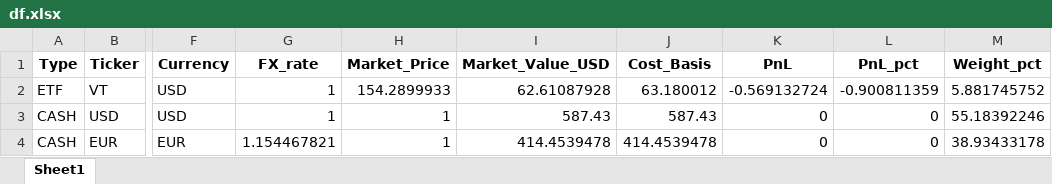
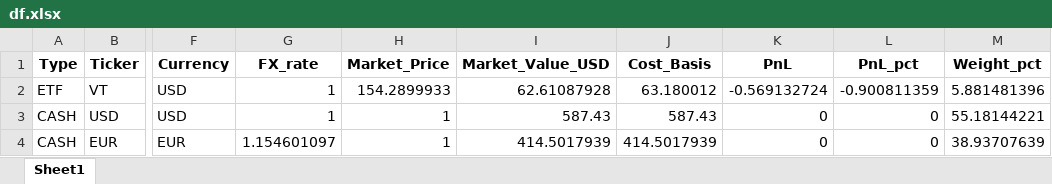
Before and after one commit to yevhen1231/ibkr-dashboard, an Excel workbook: Data/df.xlsx, sheet Sheet1, drawn as a sheet; only a part is shown, gaps mark what is left out; values as stored, in another font and other column widths than the file's, no borders; the diff names each change by its address in the sheet, - before the commit and + after, or states it on an @@ line.

```diff
--- a/Data/df.xlsx (sheet Sheet1)
+++ b/Data/df.xlsx (sheet Sheet1)
-M2 (Weight_pct): 5.881745752
+M2 (Weight_pct): 5.881481396
-M3 (Weight_pct): 55.18392246
+M3 (Weight_pct): 55.18144221
-G4 (FX_rate): 1.154467821
+G4 (FX_rate): 1.154601097
-I4 (Market_Value_USD): 414.4539478
+I4 (Market_Value_USD): 414.5017939
-J4 (Cost_Basis): 414.4539478
+J4 (Cost_Basis): 414.5017939
-M4 (Weight_pct): 38.93433178
+M4 (Weight_pct): 38.93707639
```
Also changed, not shown: Data/iau.xlsx, Data/sgov.xlsx, 2 other files.
